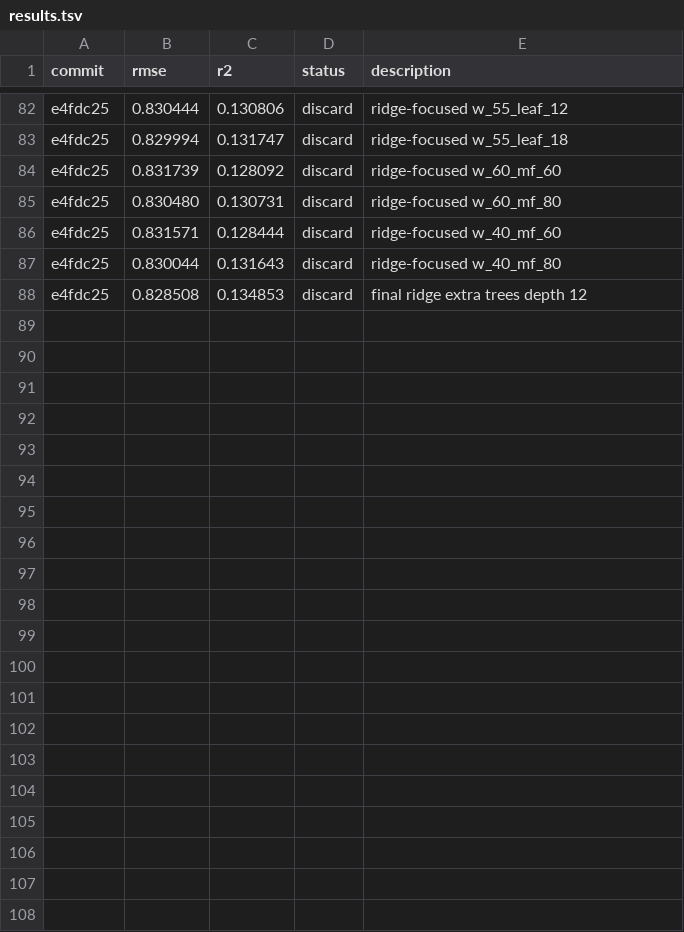
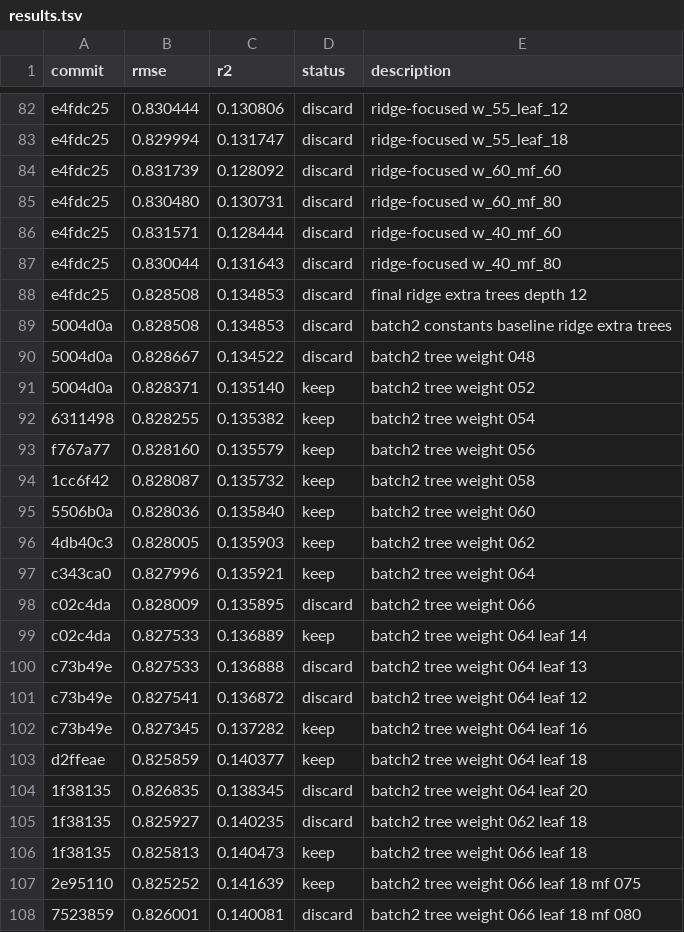
Before and after one commit to JPopoola1/capstone_390, a TSV file: autoresearch/results.tsv, drawn as a sheet; only a part is shown, gaps mark what is left out; the diff names each change by its address in the sheet, - before the commit and + after, or states it on an @@ line.

Commit message:
Running 20 more experiments with a focus on exploring interaction terms in ridge regression. Comparison table to last 20 runs without interaction terms.

```diff
--- a/autoresearch/results.tsv
+++ b/autoresearch/results.tsv
+row 89: 5004d0a | 0.828508 | 0.134853 | discard | batch2 constants baseline ridge extra trees
+row 90: 5004d0a | 0.828667 | 0.134522 | discard | batch2 tree weight 048
+row 91: 5004d0a | 0.828371 | 0.135140 | keep | batch2 tree weight 052
+row 92: 6311498 | 0.828255 | 0.135382 | keep | batch2 tree weight 054
+row 93: f767a77 | 0.828160 | 0.135579 | keep | batch2 tree weight 056
+row 94: 1cc6f42 | 0.828087 | 0.135732 | keep | batch2 tree weight 058
+row 95: 5506b0a | 0.828036 | 0.135840 | keep | batch2 tree weight 060
+row 96: 4db40c3 | 0.828005 | 0.135903 | keep | batch2 tree weight 062
+row 97: c343ca0 | 0.827996 | 0.135921 | keep | batch2 tree weight 064
+row 98: c02c4da | 0.828009 | 0.135895 | discard | batch2 tree weight 066
+row 99: c02c4da | 0.827533 | 0.136889 | keep | batch2 tree weight 064 leaf 14
+row 100: c73b49e | 0.827533 | 0.136888 | discard | batch2 tree weight 064 leaf 13
+row 101: c73b49e | 0.827541 | 0.136872 | discard | batch2 tree weight 064 leaf 12
+row 102: c73b49e | 0.827345 | 0.137282 | keep | batch2 tree weight 064 leaf 16
+row 103: d2ffeae | 0.825859 | 0.140377 | keep | batch2 tree weight 064 leaf 18
+row 104: 1f38135 | 0.826835 | 0.138345 | discard | batch2 tree weight 064 leaf 20
+row 105: 1f38135 | 0.825927 | 0.140235 | discard | batch2 tree weight 062 leaf 18
+row 106: 1f38135 | 0.825813 | 0.140473 | keep | batch2 tree weight 066 leaf 18
+row 107: 2e95110 | 0.825252 | 0.141639 | keep | batch2 tree weight 066 leaf 18 mf 075
+row 108: 7523859 | 0.826001 | 0.140081 | discard | batch2 tree weight 066 leaf 18 mf 080
```
Also changed, not shown: 15 other files.
